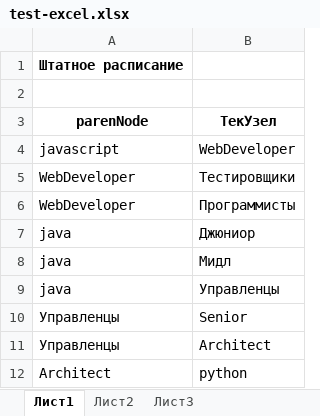
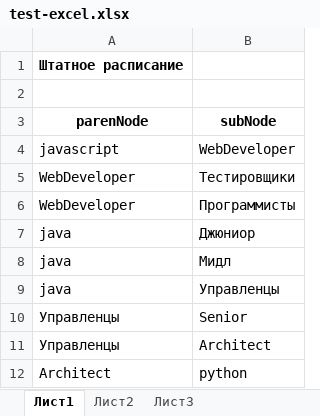
Before and after one commit to membTeam/pandev, an Excel workbook: any-data/extenal-resource/test-excel.xlsx, sheet Лист1, drawn as a sheet; values as stored, in another font and other column widths than the file's, no borders; the diff names each change by its address in the sheet, - before the commit and + after, or states it on an @@ line.

```diff
--- a/any-data/extenal-resource/test-excel.xlsx (sheet Лист1)
+++ b/any-data/extenal-resource/test-excel.xlsx (sheet Лист1)
-B3: ТекУзел
+B3: subNode
```
Also changed, not shown: any-data/extenal-resource/template.xlsx, 9 other files.
